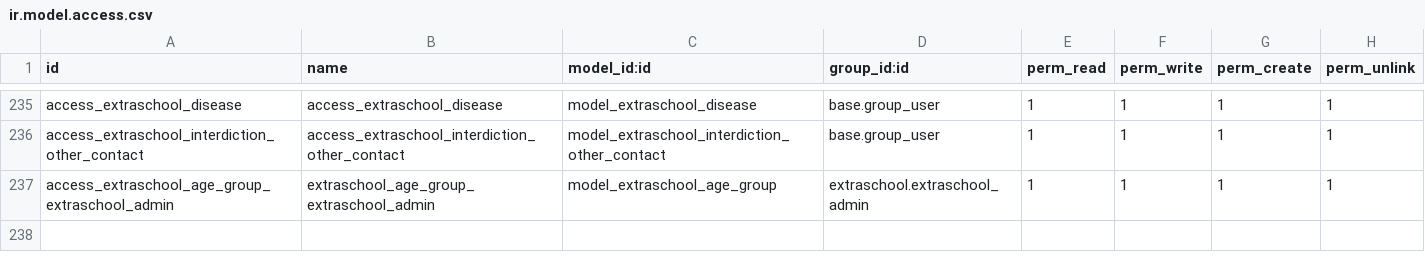
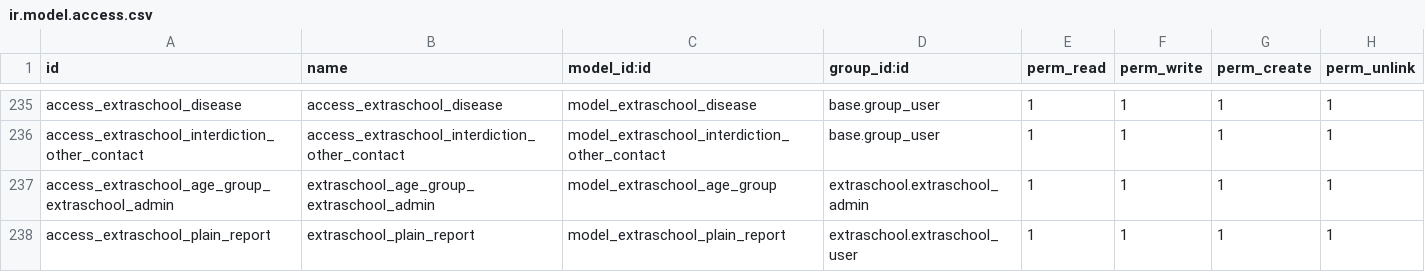
Before and after one commit to IMIO/extraschool, a CSV file: security/ir.model.access.csv, drawn as a sheet; only a part is shown, gaps mark what is left out.

Commit message:
[SUP-14433][FIX] add access rules for plain report

```diff
--- a/security/ir.model.access.csv
+++ b/security/ir.model.access.csv
@@ -237 +237,2 @@ access_extraschool_interdiction_other_contact,access_extraschool_interdiction_ot
 access_extraschool_age_group_extraschool_admin,extraschool_age_group_extraschool_admin,model_extraschool_age_group,extraschool.extraschool_admin,1,1,1,1
+access_extraschool_plain_report,extraschool_plain_report,model_extraschool_plain_report,extraschool.extraschool_user,1,1,1,1
```
